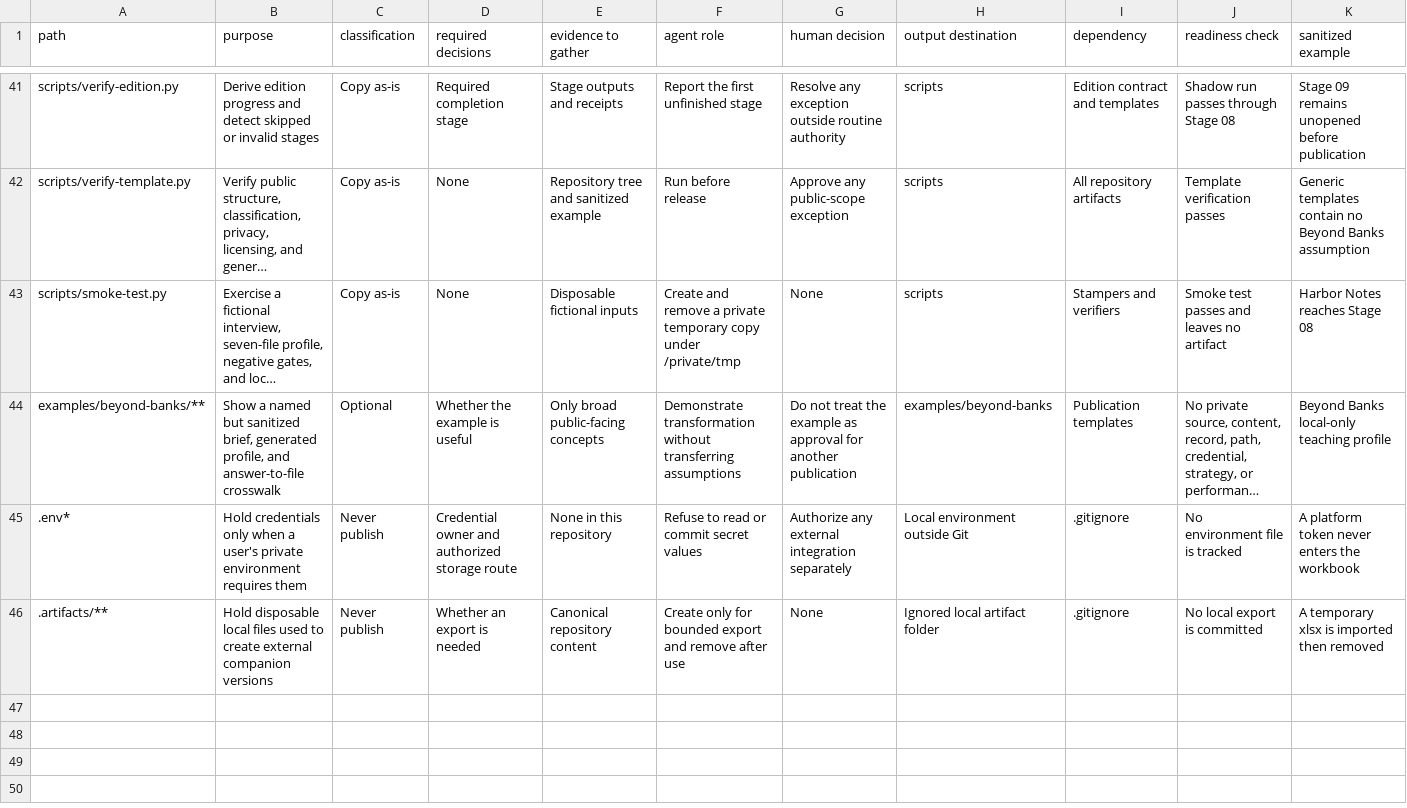
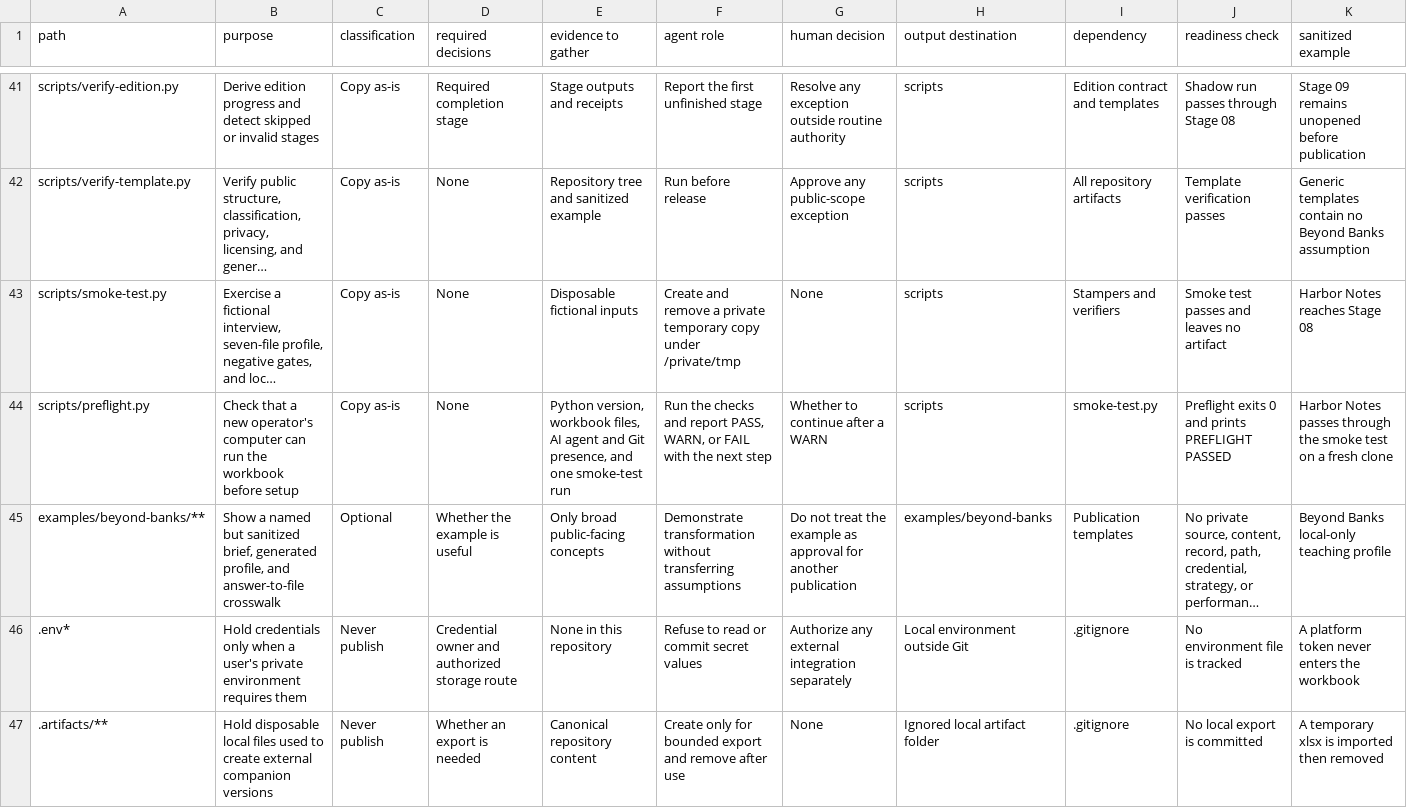
Before and after one commit to Laladim/newsletter-icm-workbook, a CSV file: FILE-BUILD-MAP.csv, drawn as a sheet; only a part is shown, gaps mark what is left out; long unchanged cells end in …; the diff names each change by its address in the sheet, - before the commit and + after, or states it on an @@ line.

```diff
--- a/FILE-BUILD-MAP.csv
+++ b/FILE-BUILD-MAP.csv
+row 44: scripts/preflight.py | Check that a new operator's computer can run the workbook before setup | Copy as-is | None | Python version, workbook files, AI agent and Git presence, and one smoke-test run | Run the checks and report PASS, WARN, or FAIL with the next step | Whether to continue after a WARN | scripts | smoke-test.py | Preflight exits 0 and prints PREFLIGHT PASSED | Harbor Notes passes through the smoke test on a fresh clone
```
Also changed, not shown: 5 other files.
